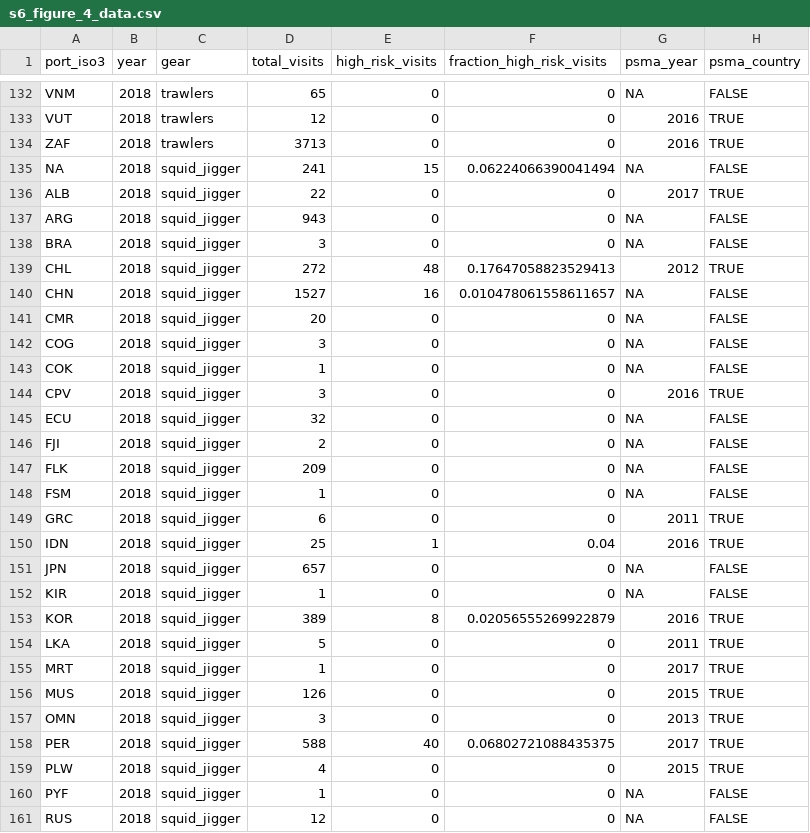
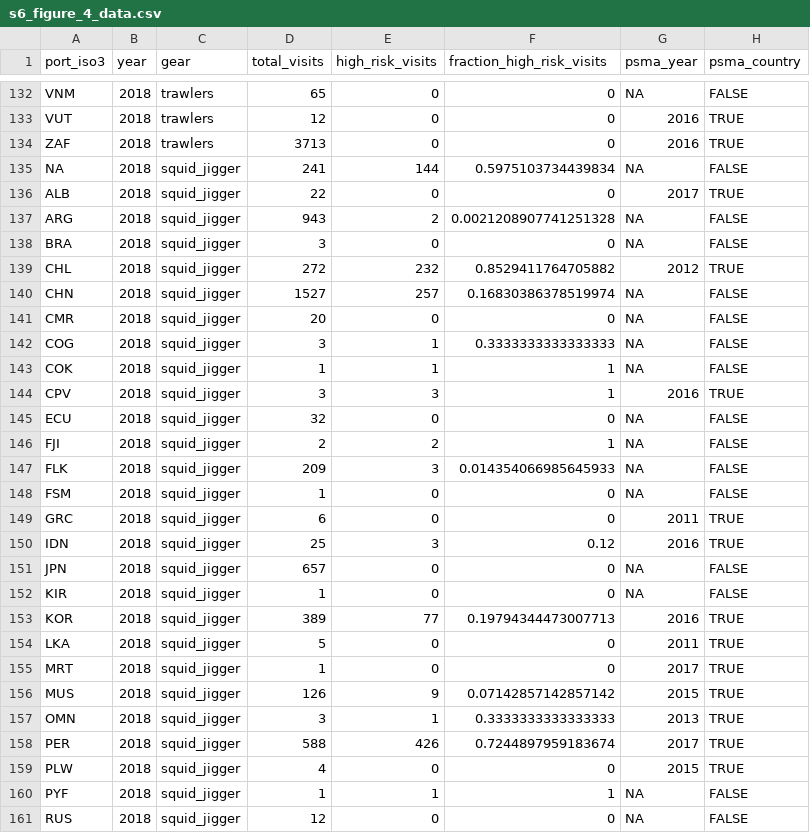
Before and after one commit to emlab-ucsb/slavery-in-fisheries, a CSV file: interim_data/s6_figure_4_data.csv, drawn as a sheet; only a part is shown, gaps mark what is left out; the diff covers the shown part only.

```diff
--- a/interim_data/s6_figure_4_data.csv
+++ b/interim_data/s6_figure_4_data.csv
@@ -134,28 +134,28 @@ VUT,2018,trawlers,12,0,0,2016,TRUE
 ZAF,2018,trawlers,3713,0,0,2016,TRUE
-NA,2018,squid_jigger,241,15,0.06224066390041494,NA,FALSE
+NA,2018,squid_jigger,241,144,0.5975103734439834,NA,FALSE
 ALB,2018,squid_jigger,22,0,0,2017,TRUE
-ARG,2018,squid_jigger,943,0,0,NA,FALSE
+ARG,2018,squid_jigger,943,2,0.0021208907741251328,NA,FALSE
 BRA,2018,squid_jigger,3,0,0,NA,FALSE
-CHL,2018,squid_jigger,272,48,0.17647058823529413,2012,TRUE
-CHN,2018,squid_jigger,1527,16,0.010478061558611657,NA,FALSE
+CHL,2018,squid_jigger,272,232,0.8529411764705882,2012,TRUE
+CHN,2018,squid_jigger,1527,257,0.16830386378519974,NA,FALSE
 CMR,2018,squid_jigger,20,0,0,NA,FALSE
-COG,2018,squid_jigger,3,0,0,NA,FALSE
-COK,2018,squid_jigger,1,0,0,NA,FALSE
-CPV,2018,squid_jigger,3,0,0,2016,TRUE
+COG,2018,squid_jigger,3,1,0.3333333333333333,NA,FALSE
+COK,2018,squid_jigger,1,1,1,NA,FALSE
+CPV,2018,squid_jigger,3,3,1,2016,TRUE
 ECU,2018,squid_jigger,32,0,0,NA,FALSE
-FJI,2018,squid_jigger,2,0,0,NA,FALSE
-FLK,2018,squid_jigger,209,0,0,NA,FALSE
+FJI,2018,squid_jigger,2,2,1,NA,FALSE
+FLK,2018,squid_jigger,209,3,0.014354066985645933,NA,FALSE
 FSM,2018,squid_jigger,1,0,0,NA,FALSE
 GRC,2018,squid_jigger,6,0,0,2011,TRUE
-IDN,2018,squid_jigger,25,1,0.04,2016,TRUE
+IDN,2018,squid_jigger,25,3,0.12,2016,TRUE
 JPN,2018,squid_jigger,657,0,0,NA,FALSE
 KIR,2018,squid_jigger,1,0,0,NA,FALSE
-KOR,2018,squid_jigger,389,8,0.02056555269922879,2016,TRUE
+KOR,2018,squid_jigger,389,77,0.19794344473007713,2016,TRUE
 LKA,2018,squid_jigger,5,0,0,2011,TRUE
 MRT,2018,squid_jigger,1,0,0,2017,TRUE
-MUS,2018,squid_jigger,126,0,0,2015,TRUE
-OMN,2018,squid_jigger,3,0,0,2013,TRUE
-PER,2018,squid_jigger,588,40,0.06802721088435375,2017,TRUE
+MUS,2018,squid_jigger,126,9,0.07142857142857142,2015,TRUE
+OMN,2018,squid_jigger,3,1,0.3333333333333333,2013,TRUE
+PER,2018,squid_jigger,588,426,0.7244897959183674,2017,TRUE
 PLW,2018,squid_jigger,4,0,0,2015,TRUE
-PYF,2018,squid_jigger,1,0,0,NA,FALSE
+PYF,2018,squid_jigger,1,1,1,NA,FALSE
 RUS,2018,squid_jigger,12,0,0,NA,FALSE
```
Also changed, not shown: 124 edited cells elsewhere in this file, interim_data/s7_figure_s3_data.csv, interim_data/s8_figure_s5_data.csv, 9 other files.
